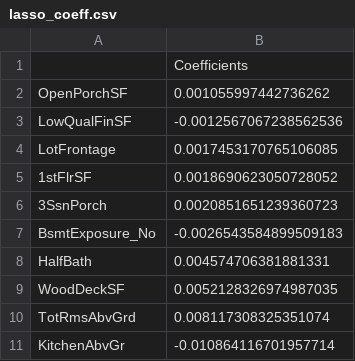
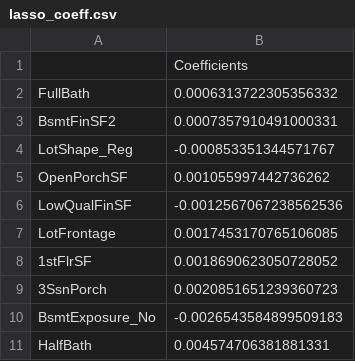
Before and after one commit to flyingcape/Ames_Iowa_HousePrices_Regression, a CSV file: Data/lasso_coeff.csv, drawn as a sheet; only a part is shown; the shorter side is filled out with more unchanged rows.

```diff
--- a/Data/lasso_coeff.csv
+++ b/Data/lasso_coeff.csv
@@ -1,2 +1,5 @@
 ,Coefficients
+FullBath,0.0006313722305356332
+BsmtFinSF2,0.0007357910491000331
+LotShape_Reg,-0.000853351344571767
 OpenPorchSF,0.001055997442736262
```
Also changed, not shown: 4 other files.
